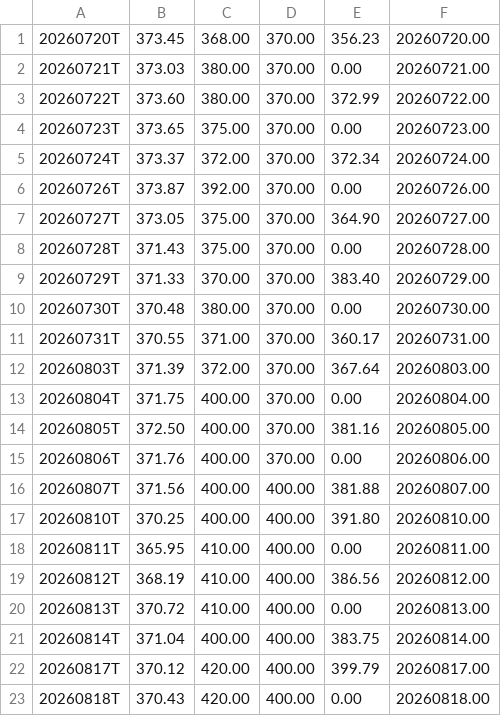
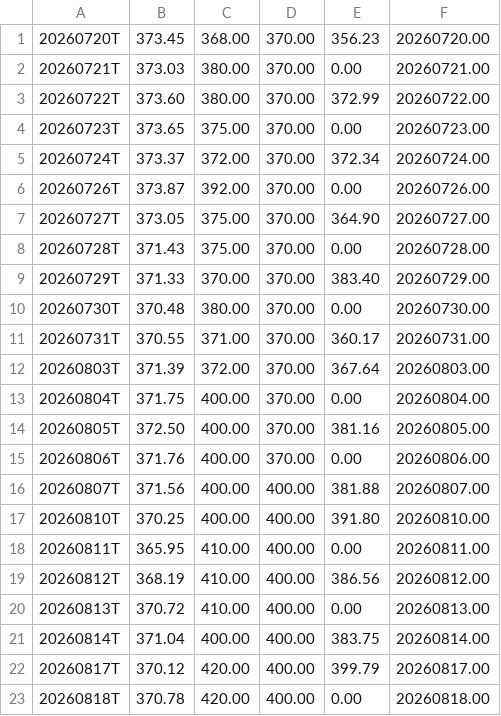
Before and after one commit to jeroenstoker/gexlevels, a CSV file: data/GLD_CORE.csv, drawn as a sheet.

```diff
--- a/data/GLD_CORE.csv
+++ b/data/GLD_CORE.csv
@@ -22,2 +22,2 @@
 20260817T,370.12,420.00,400.00,399.79,20260817.00
-20260818T,370.43,420.00,400.00,0.00,20260818.00
+20260818T,370.78,420.00,400.00,0.00,20260818.00
```
Also changed, not shown: data/GLD_G1_5.csv, 4 other files.
